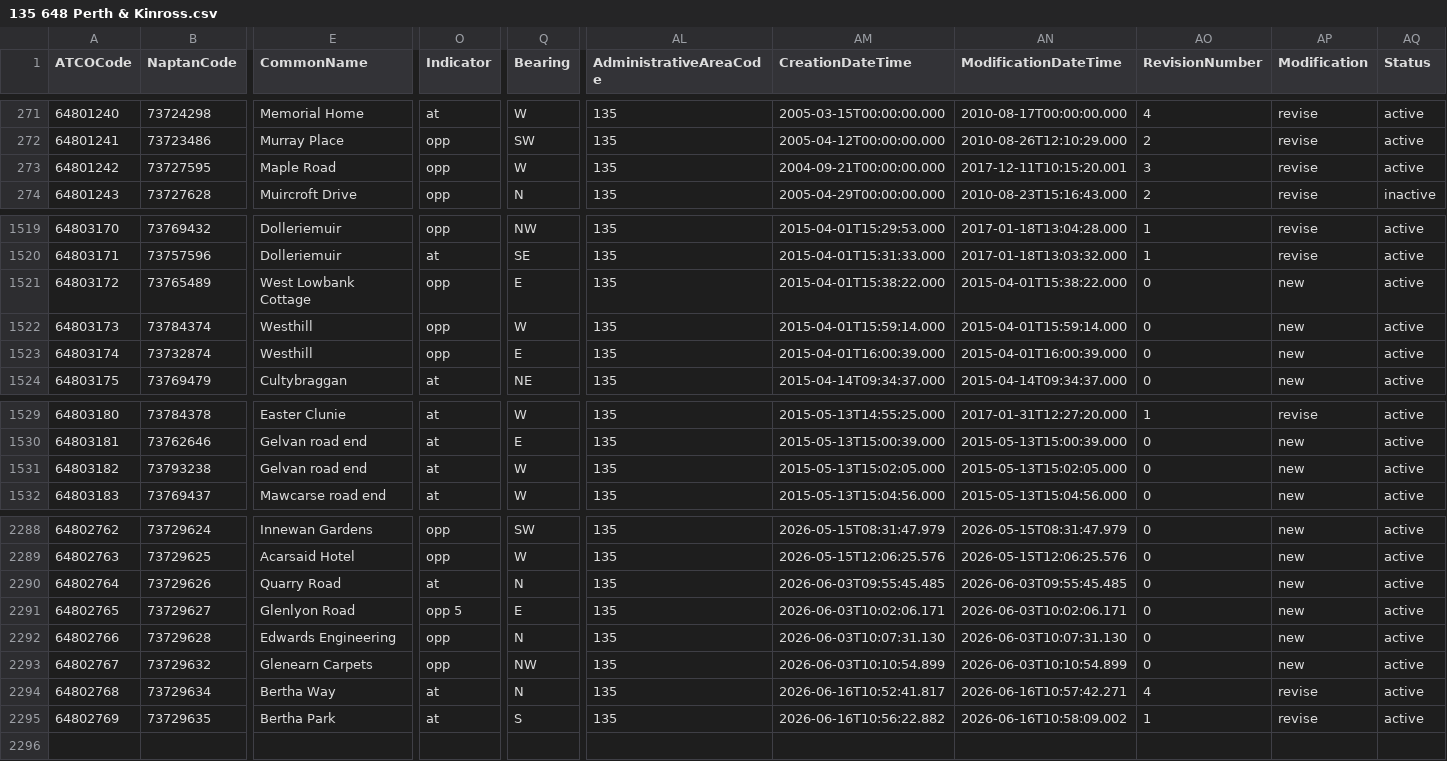
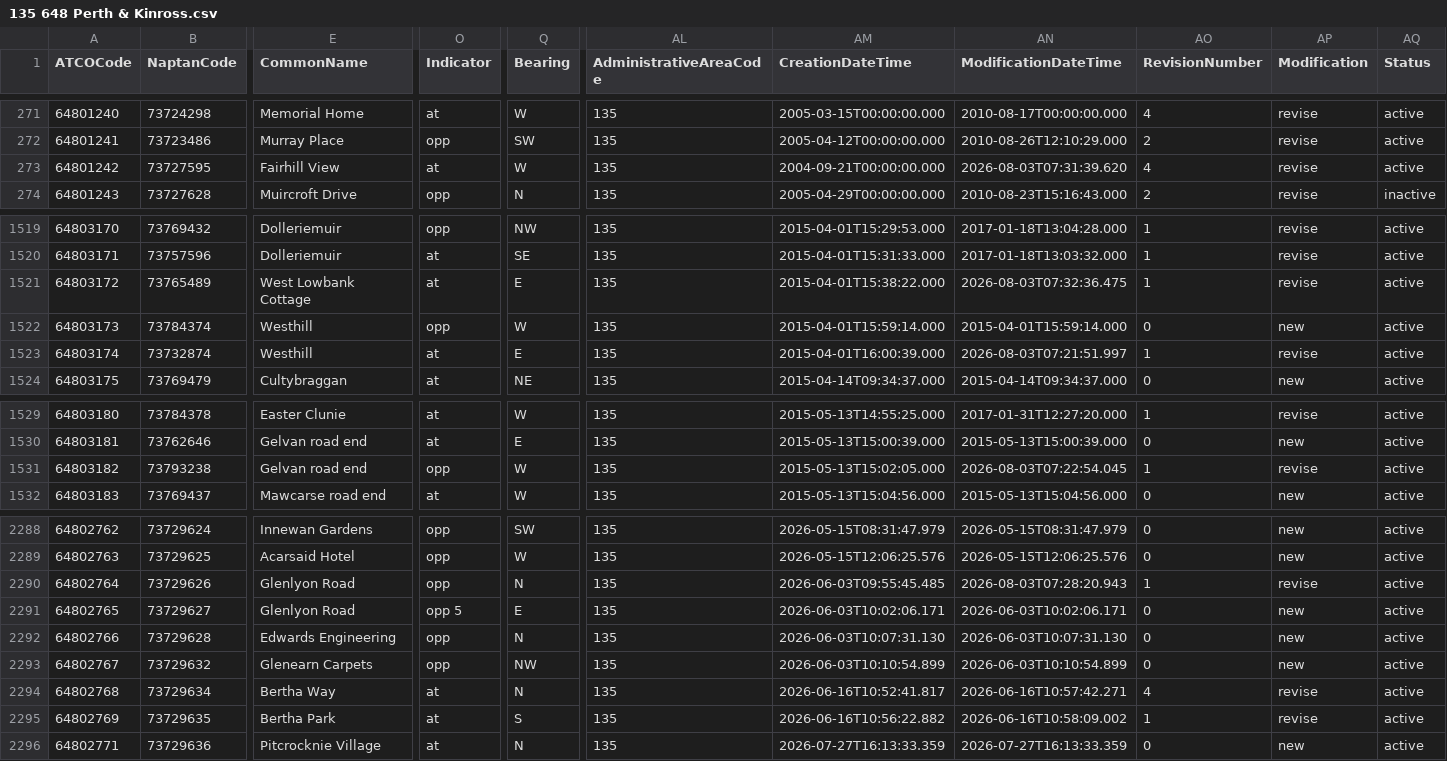
Before and after one commit to bustimes/scrapings, a CSV file: naptan/135 648 Perth & Kinross.csv, drawn as a sheet; only a part is shown, gaps mark what is left out; rows hold the shown columns only; the diff covers the shown part only; the diff names each change by its address in the sheet, - before the commit and + after, or states it on an @@ line.

```diff
--- a/naptan/135 648 Perth & Kinross.csv
+++ b/naptan/135 648 Perth & Kinross.csv
-E273 (CommonName): Maple Road
+E273 (CommonName): Fairhill View
-O273 (Indicator): opp
+O273 (Indicator): at
-AN273 (ModificationDateTime): 2017-12-11T10:15:20.001
+AN273 (ModificationDateTime): 2026-08-03T07:31:39.620
-AO273 (RevisionNumber): 3
+AO273 (RevisionNumber): 4
-O1521 (Indicator): opp
+O1521 (Indicator): at
-AN1521 (ModificationDateTime): 2015-04-01T15:38:22.000
+AN1521 (ModificationDateTime): 2026-08-03T07:32:36.475
-AO1521 (RevisionNumber): 0
+AO1521 (RevisionNumber): 1
-AP1521 (Modification): new
+AP1521 (Modification): revise
-O1523 (Indicator): opp
+O1523 (Indicator): at
-AN1523 (ModificationDateTime): 2015-04-01T16:00:39.000
+AN1523 (ModificationDateTime): 2026-08-03T07:21:51.997
-AO1523 (RevisionNumber): 0
+AO1523 (RevisionNumber): 1
-AP1523 (Modification): new
+AP1523 (Modification): revise
-O1531 (Indicator): at
+O1531 (Indicator): opp
-AN1531 (ModificationDateTime): 2015-05-13T15:02:05.000
+AN1531 (ModificationDateTime): 2026-08-03T07:22:54.045
-AO1531 (RevisionNumber): 0
+AO1531 (RevisionNumber): 1
-AP1531 (Modification): new
+AP1531 (Modification): revise
-E2290 (CommonName): Quarry Road
+E2290 (CommonName): Glenlyon Road
-O2290 (Indicator): at
+O2290 (Indicator): opp
-AN2290 (ModificationDateTime): 2026-06-03T09:55:45.485
+AN2290 (ModificationDateTime): 2026-08-03T07:28:20.943
-AO2290 (RevisionNumber): 0
+AO2290 (RevisionNumber): 1
-AP2290 (Modification): new
+AP2290 (Modification): revise
+row 2296: 64802771 | 73729636 | Pitcrocknie Village | at | N | 135 | 2026-07-27T16:13:33.359 | 2026-07-27T16:13:33.359 | 0 | new | active
```
Also changed, not shown: 11 edited cells elsewhere in this file, 1 other file.
